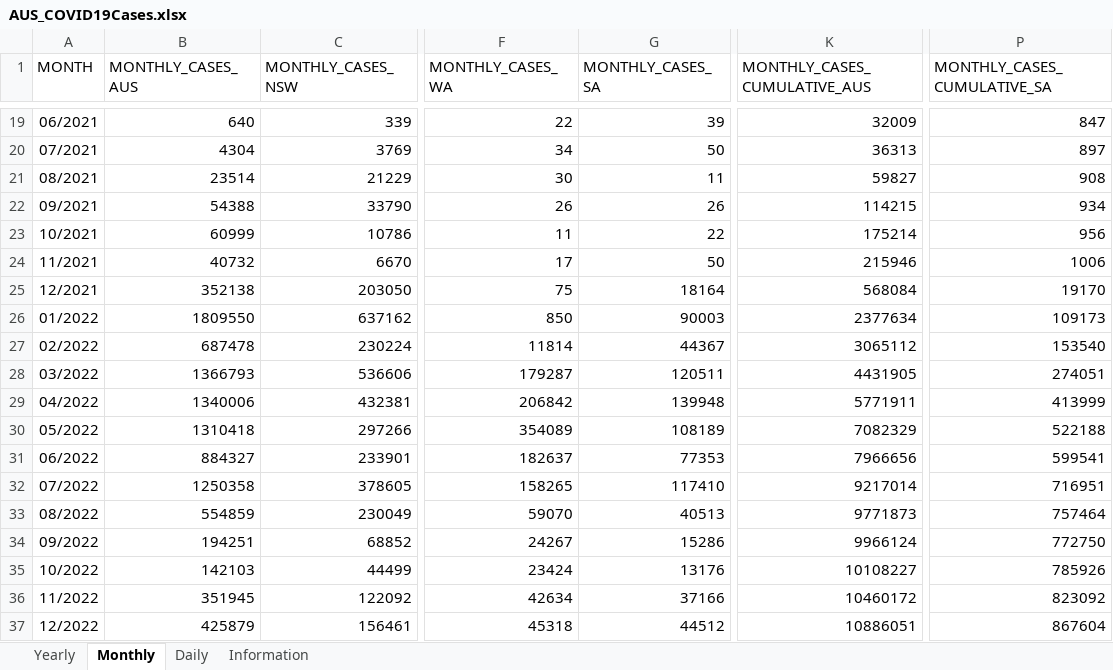
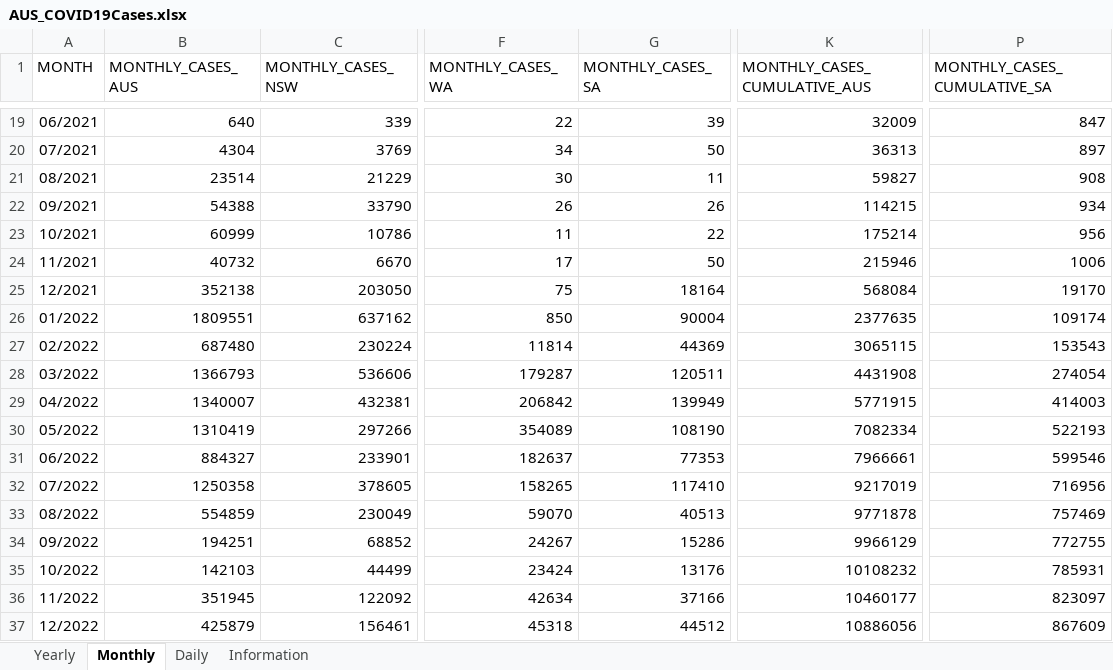
Before and after one commit to dbRaevn/covid19, an Excel workbook: pandemic/AUS_COVID19Cases.xlsx, sheet Monthly, drawn as a sheet; only a part is shown, gaps mark what is left out; values as stored, in another font and other column widths than the file's, no borders; the diff covers the shown part only; the diff names each change by its address in the sheet, - before the commit and + after, or states it on an @@ line.

Commit message:
Update AUS_COVID19Cases.xlsx

```diff
--- a/pandemic/AUS_COVID19Cases.xlsx (sheet Monthly)
+++ b/pandemic/AUS_COVID19Cases.xlsx (sheet Monthly)
-B26 (MONTHLY_CASES_AUS): 1809550
+B26 (MONTHLY_CASES_AUS): 1809551
-G26 (MONTHLY_CASES_SA): 90003
+G26 (MONTHLY_CASES_SA): 90004
-K26 (MONTHLY_CASES_CUMULATIVE_AUS): 2377634
+K26 (MONTHLY_CASES_CUMULATIVE_AUS): 2377635
-P26 (MONTHLY_CASES_CUMULATIVE_SA): 109173
+P26 (MONTHLY_CASES_CUMULATIVE_SA): 109174
-B27 (MONTHLY_CASES_AUS): 687478
+B27 (MONTHLY_CASES_AUS): 687480
-G27 (MONTHLY_CASES_SA): 44367
+G27 (MONTHLY_CASES_SA): 44369
-K27 (MONTHLY_CASES_CUMULATIVE_AUS): 3065112
+K27 (MONTHLY_CASES_CUMULATIVE_AUS): 3065115
-P27 (MONTHLY_CASES_CUMULATIVE_SA): 153540
+P27 (MONTHLY_CASES_CUMULATIVE_SA): 153543
-K28 (MONTHLY_CASES_CUMULATIVE_AUS): 4431905
+K28 (MONTHLY_CASES_CUMULATIVE_AUS): 4431908
-P28 (MONTHLY_CASES_CUMULATIVE_SA): 274051
+P28 (MONTHLY_CASES_CUMULATIVE_SA): 274054
-B29 (MONTHLY_CASES_AUS): 1340006
+B29 (MONTHLY_CASES_AUS): 1340007
-G29 (MONTHLY_CASES_SA): 139948
+G29 (MONTHLY_CASES_SA): 139949
-K29 (MONTHLY_CASES_CUMULATIVE_AUS): 5771911
+K29 (MONTHLY_CASES_CUMULATIVE_AUS): 5771915
-P29 (MONTHLY_CASES_CUMULATIVE_SA): 413999
+P29 (MONTHLY_CASES_CUMULATIVE_SA): 414003
-B30 (MONTHLY_CASES_AUS): 1310418
+B30 (MONTHLY_CASES_AUS): 1310419
-G30 (MONTHLY_CASES_SA): 108189
+G30 (MONTHLY_CASES_SA): 108190
-K30 (MONTHLY_CASES_CUMULATIVE_AUS): 7082329
+K30 (MONTHLY_CASES_CUMULATIVE_AUS): 7082334
-P30 (MONTHLY_CASES_CUMULATIVE_SA): 522188
+P30 (MONTHLY_CASES_CUMULATIVE_SA): 522193
-K31 (MONTHLY_CASES_CUMULATIVE_AUS): 7966656
+K31 (MONTHLY_CASES_CUMULATIVE_AUS): 7966661
-P31 (MONTHLY_CASES_CUMULATIVE_SA): 599541
+P31 (MONTHLY_CASES_CUMULATIVE_SA): 599546
-K32 (MONTHLY_CASES_CUMULATIVE_AUS): 9217014
+K32 (MONTHLY_CASES_CUMULATIVE_AUS): 9217019
-P32 (MONTHLY_CASES_CUMULATIVE_SA): 716951
+P32 (MONTHLY_CASES_CUMULATIVE_SA): 716956
-K33 (MONTHLY_CASES_CUMULATIVE_AUS): 9771873
+K33 (MONTHLY_CASES_CUMULATIVE_AUS): 9771878
-P33 (MONTHLY_CASES_CUMULATIVE_SA): 757464
+P33 (MONTHLY_CASES_CUMULATIVE_SA): 757469
-K34 (MONTHLY_CASES_CUMULATIVE_AUS): 9966124
+K34 (MONTHLY_CASES_CUMULATIVE_AUS): 9966129
-P34 (MONTHLY_CASES_CUMULATIVE_SA): 772750
+P34 (MONTHLY_CASES_CUMULATIVE_SA): 772755
-K35 (MONTHLY_CASES_CUMULATIVE_AUS): 10108227
+K35 (MONTHLY_CASES_CUMULATIVE_AUS): 10108232
-P35 (MONTHLY_CASES_CUMULATIVE_SA): 785926
+P35 (MONTHLY_CASES_CUMULATIVE_SA): 785931
-K36 (MONTHLY_CASES_CUMULATIVE_AUS): 10460172
+K36 (MONTHLY_CASES_CUMULATIVE_AUS): 10460177
-P36 (MONTHLY_CASES_CUMULATIVE_SA): 823092
+P36 (MONTHLY_CASES_CUMULATIVE_SA): 823097
-K37 (MONTHLY_CASES_CUMULATIVE_AUS): 10886051
+K37 (MONTHLY_CASES_CUMULATIVE_AUS): 10886056
-P37 (MONTHLY_CASES_CUMULATIVE_SA): 867604
+P37 (MONTHLY_CASES_CUMULATIVE_SA): 867609
```
Also changed, not shown: 51 edited cells elsewhere in this sheet, sheet Daily, sheet Yearly, sheet Information.
